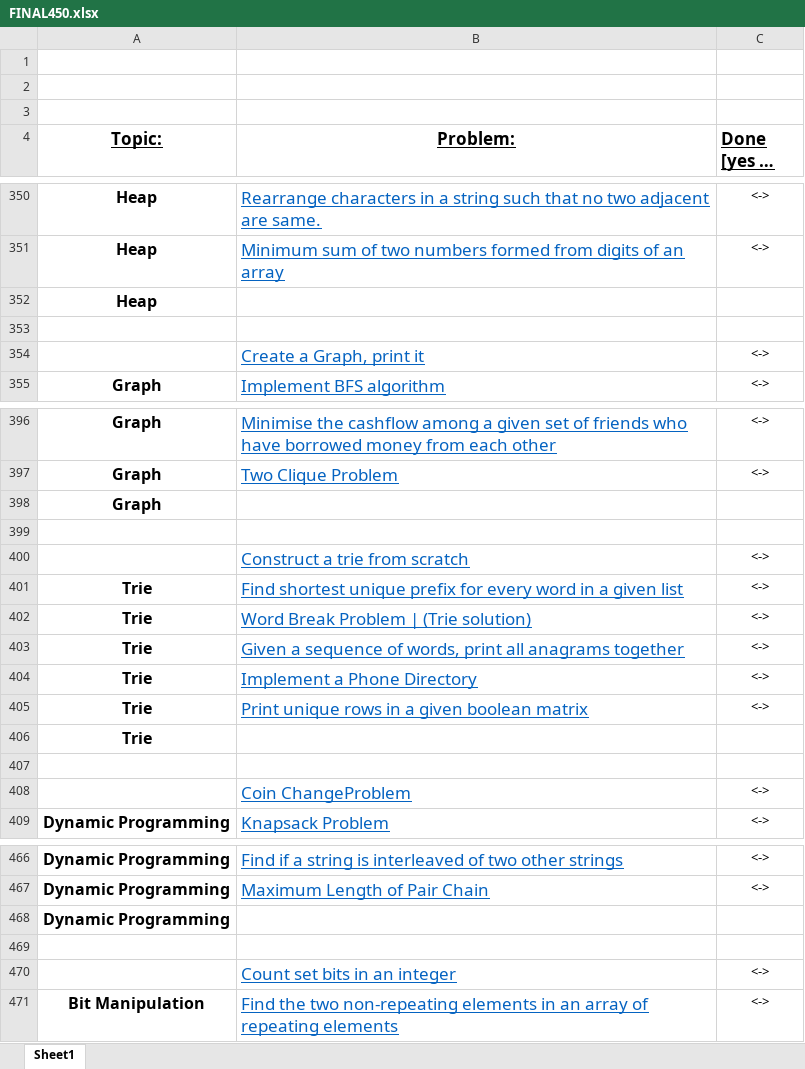
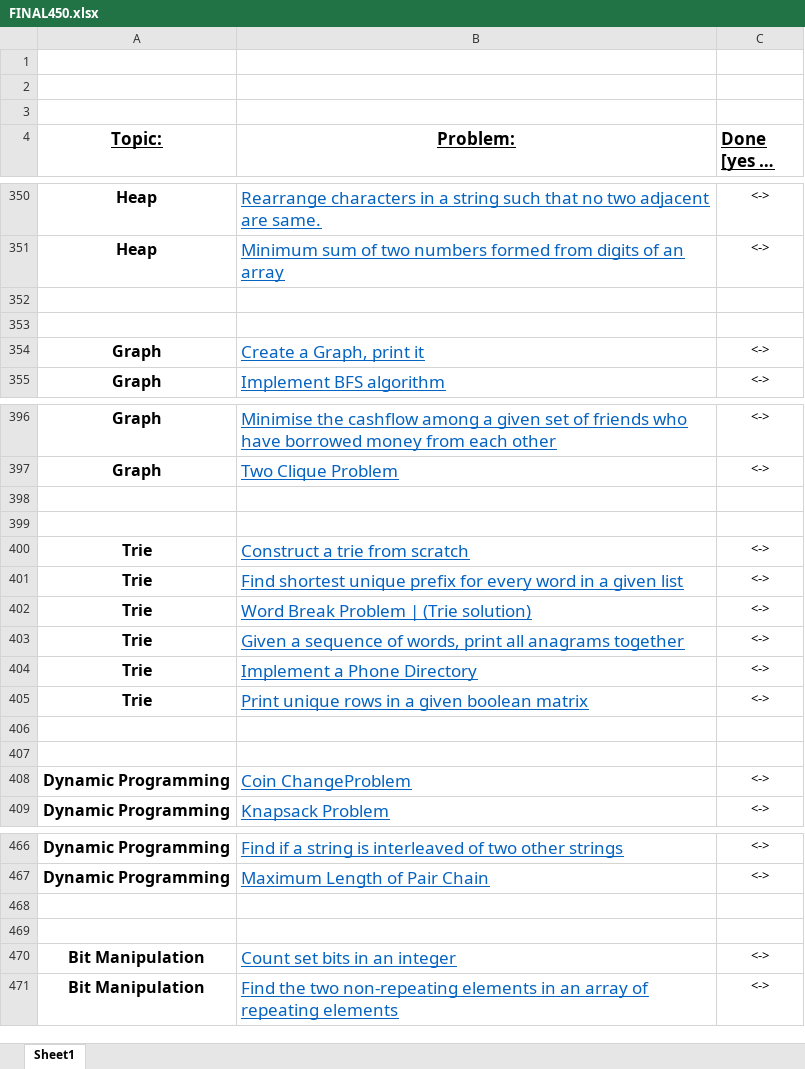
Before and after one commit to akshika898/Data-Structures, an Excel workbook: FINAL450.xlsx, sheet Sheet1, drawn as a sheet; only a part is shown, gaps mark what is left out; long unchanged cells end in …; values as stored, in another font and other column widths than the file's, no borders; removed rows and columns are numbered as before the commit, all else as after; the diff covers the shown part only; the diff names each change by its address in the sheet, - before the commit and + after, or states it on an @@ line.

```diff
--- a/FINAL450.xlsx (sheet Sheet1)
+++ b/FINAL450.xlsx (sheet Sheet1)
-row 352: Heap
+row 353: (empty)
-A354 (Topic:): (empty)
+A354 (Topic:): Graph
-row 398: Graph
+row 399: (empty)
-A400 (Topic:): (empty)
+A400 (Topic:): Trie
-row 406: Trie
+row 407: (empty)
-A408 (Topic:): (empty)
+A408 (Topic:): Dynamic Programming
-row 468: Dynamic Programming
+row 469: (empty)
-A470 (Topic:): (empty)
+A470 (Topic:): Bit Manipulation
```
Also changed, not shown: 7 added rows, 8 removed rows and 10 edited cells elsewhere in this sheet, 2 other files.
